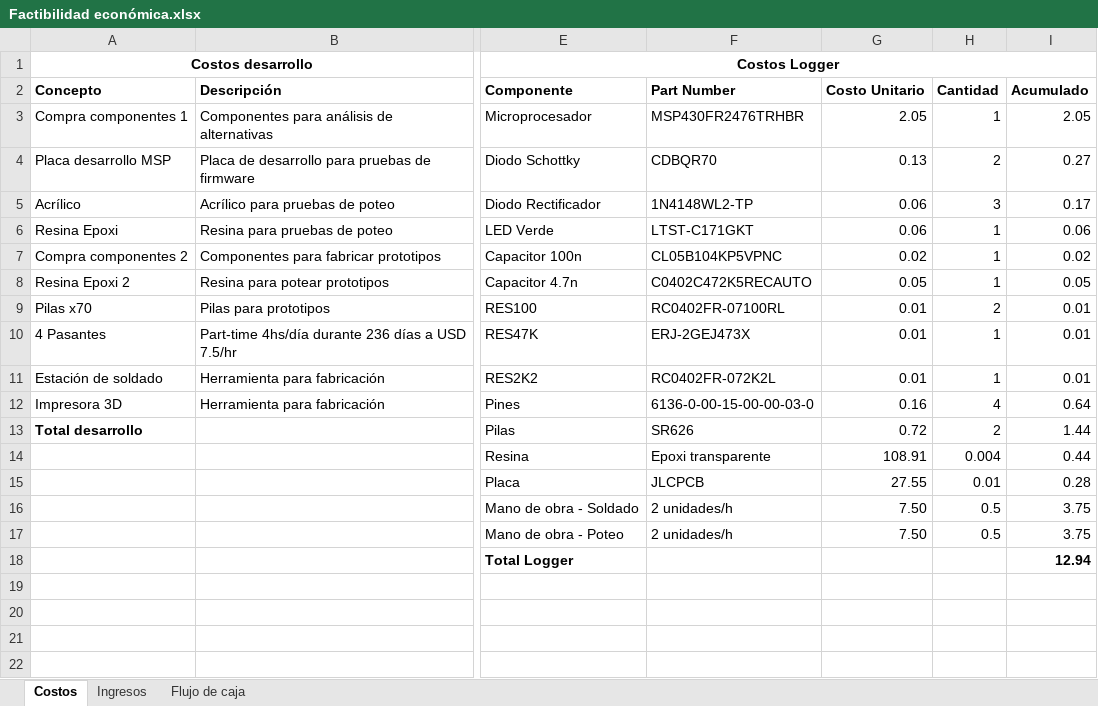
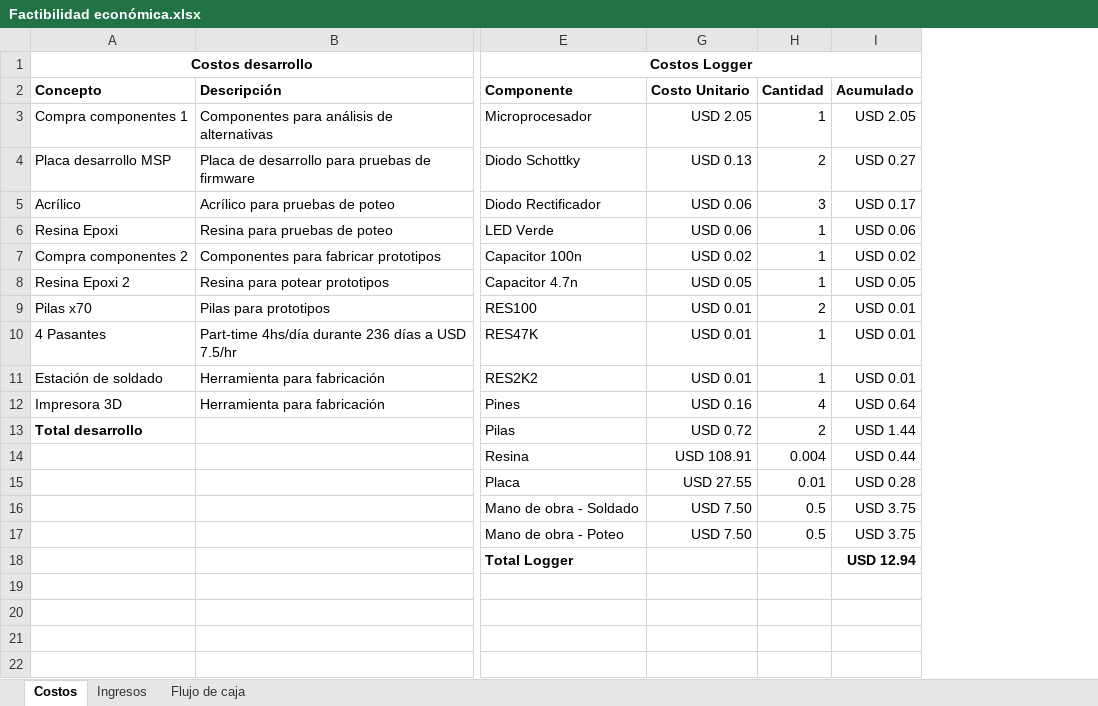
Before and after one commit to odevincenti/Wet-DryPenguins, an Excel workbook: Documentación/Factibilidad económica/Factibilidad económica.xlsx, sheet Costos, drawn as a sheet; only a part is shown, gaps mark what is left out; values as stored, in another font and other column widths than the file's, no borders; removed rows and columns are numbered as before the commit, all else as after; the diff names each change by its address in the sheet, - before the commit and + after, or states it on an @@ line.

Commit message:
Commit para que git deje de llorar

```diff
--- a/Documentación/Factibilidad económica/Factibilidad económica.xlsx (sheet Costos)
+++ b/Documentación/Factibilidad económica/Factibilidad económica.xlsx (sheet Costos)
@@ column F hidden, rows 2-17: Part Number | MSP430FR2476TRHBR | CDBQR70 | 1N4148WL2-TP | LTST-C171GKT | CL05B104KP5VPNC | C0402C472K5RECAUTO | RC0402FR-07100RL | ERJ-2GEJ473X | RC0402FR-072K2L | 6136-0-00-15-00-00-03-0 | SR626 | Epoxi transparente | JLCPCB | 2 unidades/h | 2 unidades/h @@
-column G, rows 2-17: Costo Unitario | 2.05 | 0.13 | 0.06 | 0.06 | 0.02 | 0.05 | 0.01 | 0.01 | 0.01 | 0.16 | 0.72 | 108.91 | 27.55 | 7.50 | 7.50
+column G, rows 2-17: Costo Unitario | USD 2.05 | USD 0.13 | USD 0.06 | USD 0.06 | USD 0.02 | USD 0.05 | USD 0.01 | USD 0.01 | USD 0.01 | USD 0.16 | USD 0.72 | USD 108.91 | USD 27.55 | USD 7.50 | USD 7.50
-column I, rows 2-18: Acumulado | 2.05 | 0.27 | 0.17 | 0.06 | 0.02 | 0.05 | 0.01 | 0.01 | 0.01 | 0.64 | 1.44 | 0.44 | 0.28 | 3.75 | 3.75 | 12.94
+column I, rows 2-18: Acumulado | USD 2.05 | USD 0.27 | USD 0.17 | USD 0.06 | USD 0.02 | USD 0.05 | USD 0.01 | USD 0.01 | USD 0.01 | USD 0.64 | USD 1.44 | USD 0.44 | USD 0.28 | USD 3.75 | USD 3.75 | USD 12.94
```
